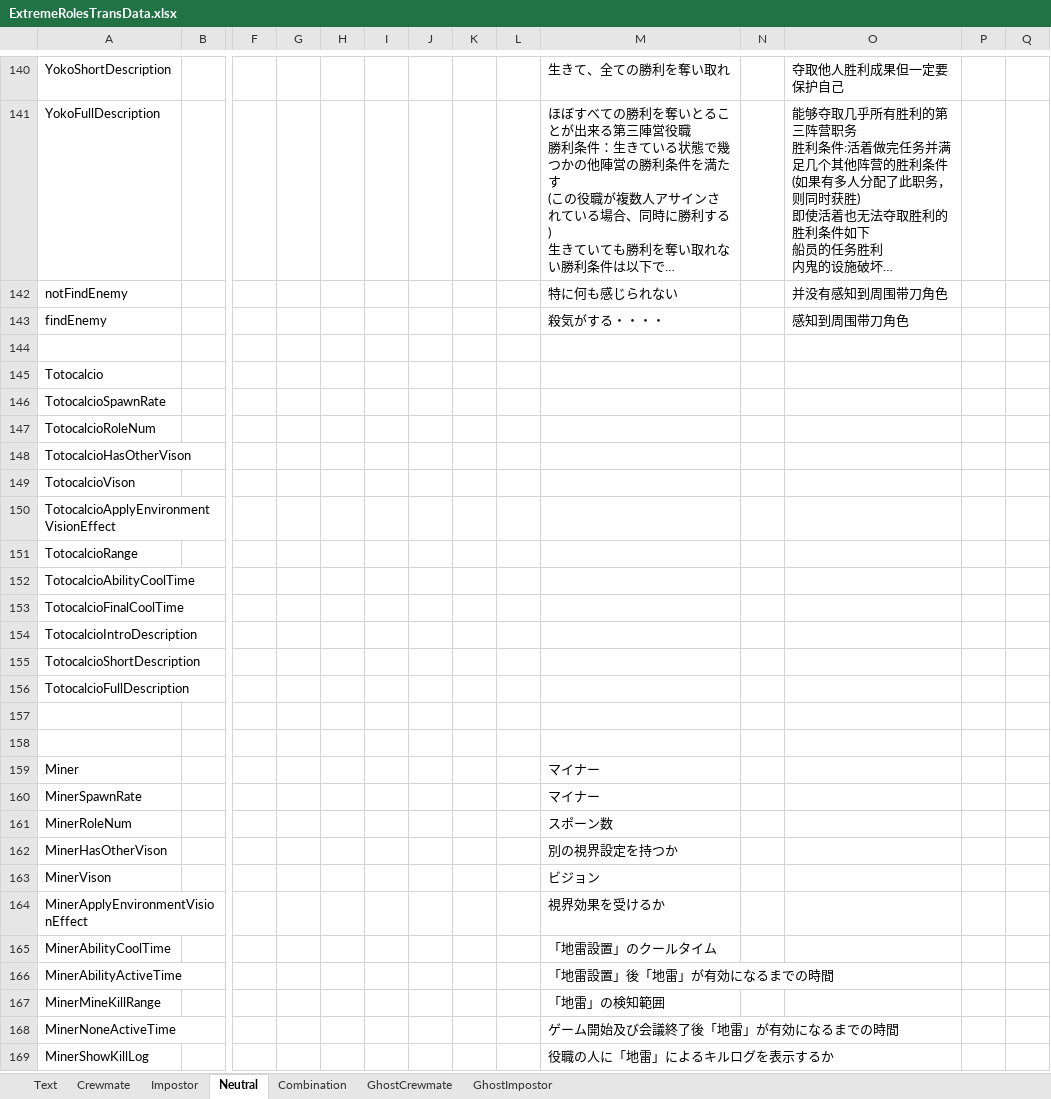
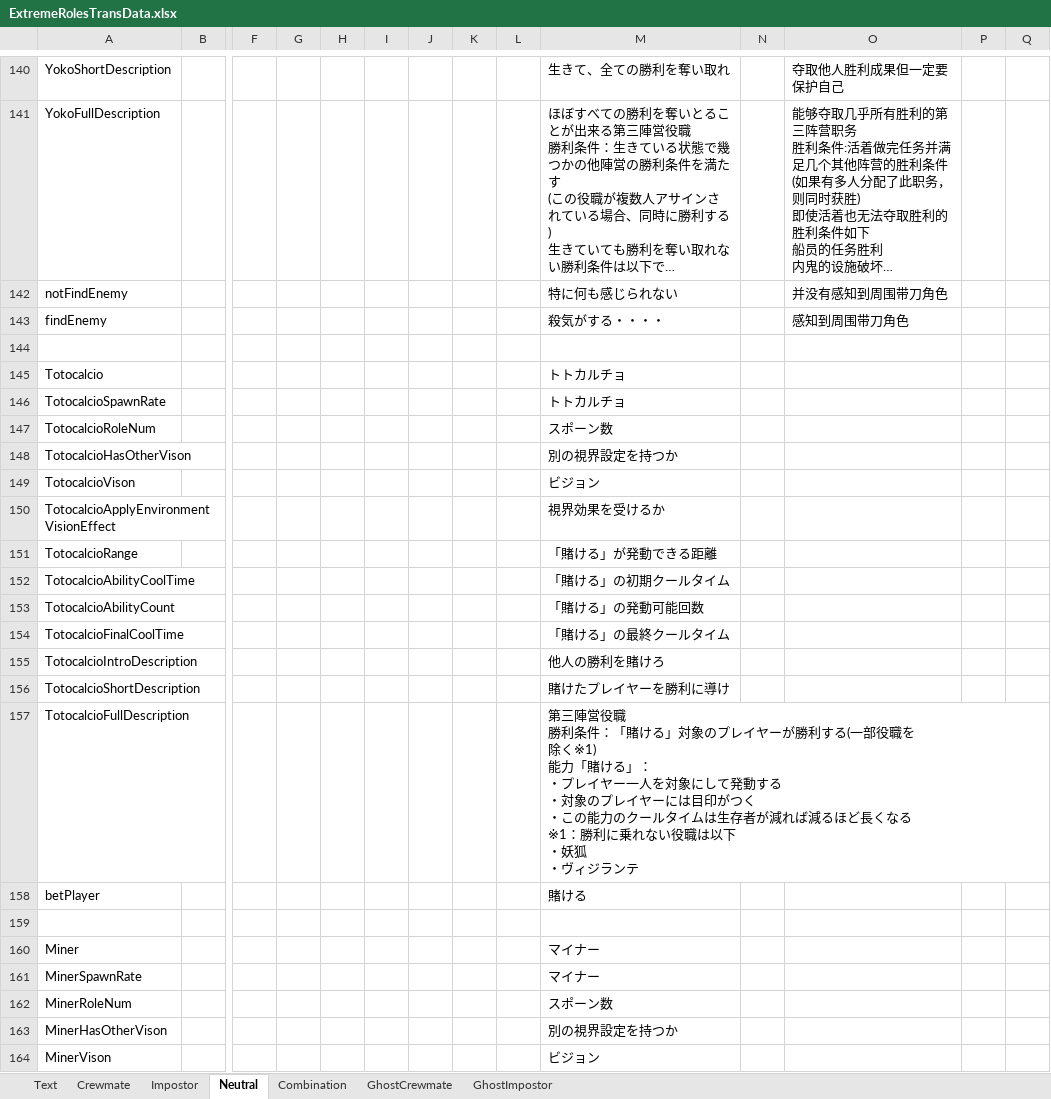
Before and after one commit to yukieiji/ExtremeRoles, an Excel workbook: ExtremeRolesTransData.xlsx, sheet Neutral, drawn as a sheet; only a part is shown, gaps mark what is left out; the shorter side is filled out with more unchanged rows; long unchanged cells end in …; values as stored, in another font and other column widths than the file's, no borders; addresses are those after the commit; rows hold the shown columns only; ↵ is a line break in a cell; the diff names each change by its address in the sheet, - before the commit and + after, or states it on an @@ line.

Commit message:
feat:Totocalcio trans data

```diff
--- a/ExtremeRolesTransData.xlsx (sheet Neutral)
+++ b/ExtremeRolesTransData.xlsx (sheet Neutral)
-M145:M146: (empty)
+M145:M146: トトカルチョ
-M147: (empty)
+M147: スポーン数
-M148: (empty)
+M148: 別の視界設定を持つか
-M149: (empty)
+M149: ビジョン
-M150: (empty)
+M150: 視界効果を受けるか
-M151: (empty)
+M151: 「賭ける」が発動できる距離
-M152: (empty)
+M152: 「賭ける」の初期クールタイム
+row 153: TotocalcioAbilityCount |  |  |  |  |  |  |  |  | 「賭ける」の発動可能回数
-M154: (empty)
+M154: 「賭ける」の最終クールタイム
-M155: (empty)
+M155: 他人の勝利を賭けろ
-M156: (empty)
+M156: 賭けたプレイヤーを勝利に導け
-M157: (empty)
+M157: 第三陣営役職 ↵ 勝利条件：「賭ける」対象のプレイヤーが勝利する(一部役職を ↵ 除く※1) ↵ 能力「賭ける」： ↵ ・プレイヤー一人を対象にして発動する ↵ ・対象のプレイヤーには目印がつく ↵ ・この能力のクールタイムは生存者が減れば減るほど長くなる ↵ ※1：勝利に乗れない役職は以下 ↵ ・妖狐 ↵ ・ヴィジランテ
-row 158: (empty)
+row 158: betPlayer |  |  |  |  |  |  |  |  | 賭ける
```
Also changed, not shown: 1 other file.
